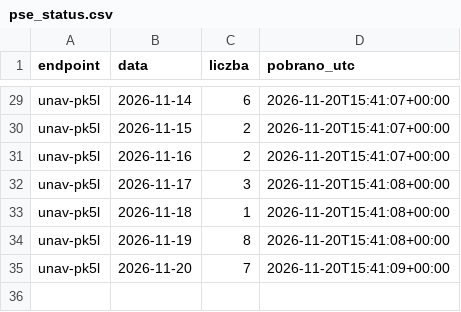
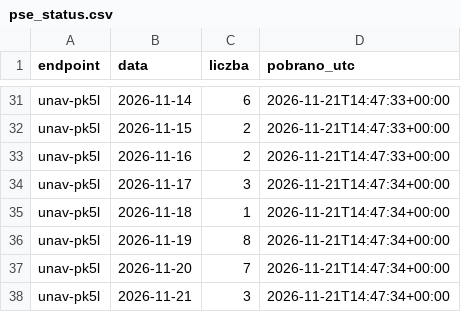
Before and after one commit to ForumEnergiiPL/ubytki, a CSV file: pse_status.csv, drawn as a sheet; only a part is shown, gaps mark what is left out; addresses are those after the commit; the diff covers the shown part only; the diff names each change by its address in the sheet, - before the commit and + after, or states it on an @@ line.

```diff
--- a/pse_status.csv
+++ b/pse_status.csv
-D31:D33 (pobrano_utc): 2026-11-20T15:41:07+00:00
+D31:D33 (pobrano_utc): 2026-11-21T14:47:33+00:00
-D34:D36 (pobrano_utc): 2026-11-20T15:41:08+00:00
+D34:D36 (pobrano_utc): 2026-11-21T14:47:34+00:00
-D37 (pobrano_utc): 2026-11-20T15:41:09+00:00
+D37 (pobrano_utc): 2026-11-21T14:47:34+00:00
+row 38: unav-pk5l | 2026-11-21 | 3 | 2026-11-21T14:47:34+00:00
```
Also changed, not shown: 2 added rows and 21 edited cells elsewhere in this file, pse_bilans.csv, pse_remonty.csv, 2 other files.
